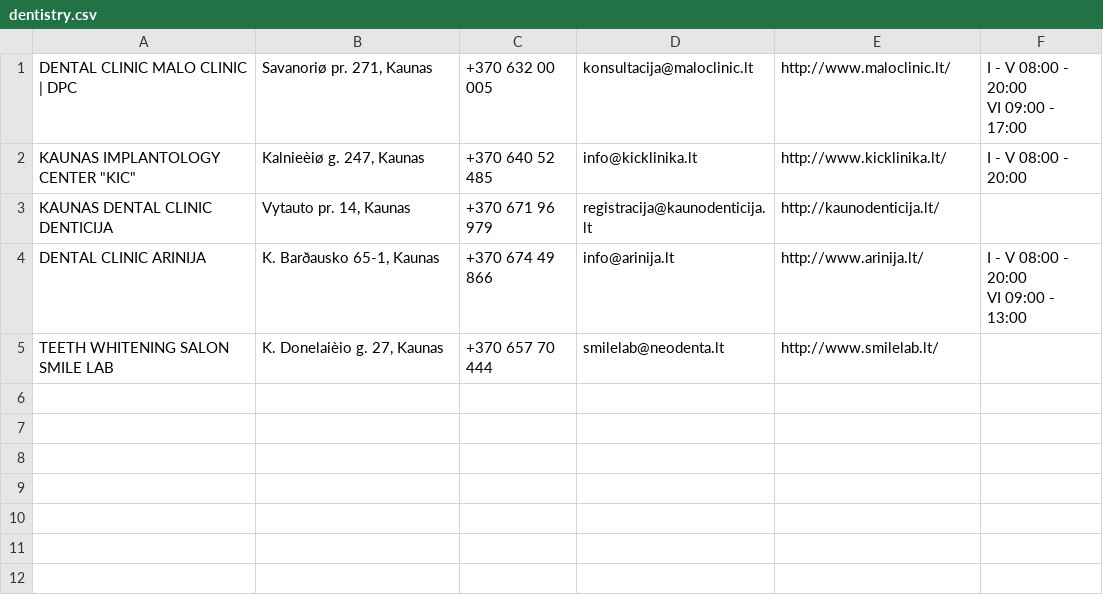
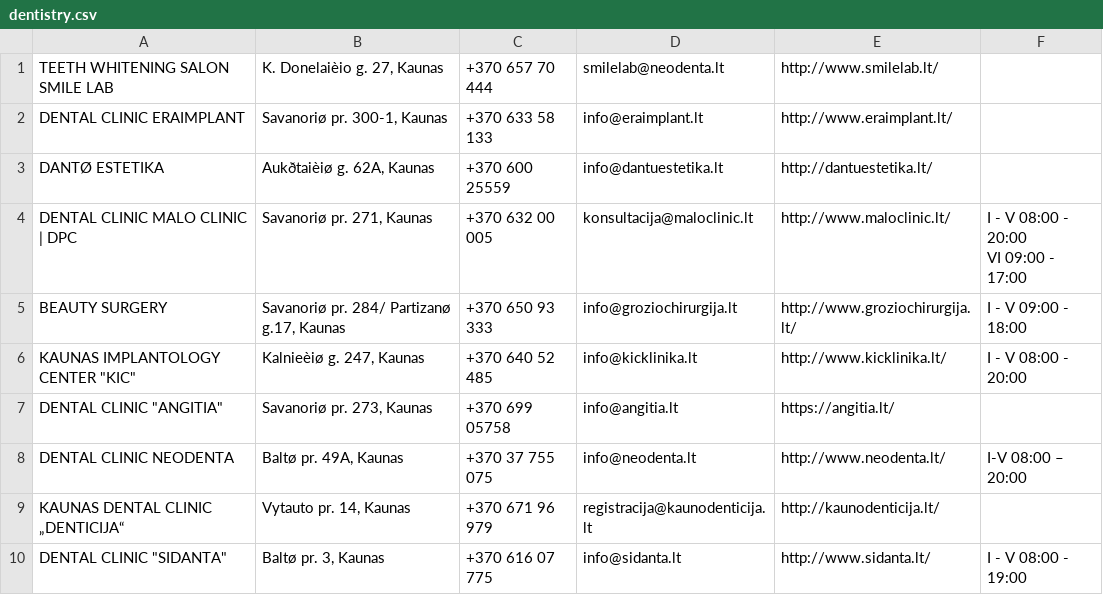
Before and after one commit to Dziugas/Scraper, a CSV file: dentistry.csv, drawn as a sheet.

```diff
--- a/dentistry.csv
+++ b/dentistry.csv
@@ -1,7 +1,11 @@
+TEETH WHITENING SALON SMILE LAB,"K. Donelaièio g. 27, Kaunas",+370 657 70 444,smilelab@neodenta.lt,http://www.smilelab.lt/,
+DENTAL CLINIC ERAIMPLANT,"Savanoriø pr. 300-1, Kaunas",+370 633 58 133,info@eraimplant.lt,http://www.eraimplant.lt/,
+DANTØ ESTETIKA,"Aukðtaièiø g. 62A, Kaunas",+370 600 25559,info@dantuestetika.lt,http://dantuestetika.lt/,
 DENTAL CLINIC MALO CLINIC | DPC,"Savanoriø pr. 271, Kaunas",+370 632 00 005,konsultacija@maloclinic.lt,http://www.maloclinic.lt/,"I - V 08:00 - 20:00
 VI 09:00 - 17:00"
+BEAUTY SURGERY,"Savanoriø pr. 284/ Partizanø g.17, Kaunas",+370 650 93 333,info@groziochirurgija.lt,http://www.groziochirurgija.lt/,I - V 09:00 - 18:00
 "KAUNAS IMPLANTOLOGY CENTER ""KIC""","Kalnieèiø g. 247, Kaunas",+370 640 52 485,info@kicklinika.lt,http://www.kicklinika.lt/,I - V 08:00 - 20:00
-KAUNAS DENTAL CLINIC DENTICIJA,"Vytauto pr. 14, Kaunas",+370 671 96 979,registracija@kaunodenticija.lt,http://kaunodenticija.lt/,
-DENTAL CLINIC ARINIJA,"K. Barðausko 65-1, Kaunas",+370 674 49 866,info@arinija.lt,http://www.arinija.lt/,"I - V 08:00 - 20:00
-VI 09:00 - 13:00"
-TEETH WHITENING SALON SMILE LAB,"K. Donelaièio g. 27, Kaunas",+370 657 70 444,smilelab@neodenta.lt,http://www.smilelab.lt/,
+"DENTAL CLINIC ""ANGITIA""","Savanoriø pr. 273, Kaunas",+370 699 05758,info@angitia.lt,https://angitia.lt/,
+DENTAL CLINIC NEODENTA,"Baltø pr. 49A, Kaunas",+370 37 755 075,info@neodenta.lt,http://www.neodenta.lt/,I-V 08:00 – 20:00
+KAUNAS DENTAL CLINIC „DENTICIJA“,"Vytauto pr. 14, Kaunas",+370 671 96 979,registracija@kaunodenticija.lt,http://kaunodenticija.lt/,
+"DENTAL CLINIC ""SIDANTA""","Baltø pr. 3, Kaunas",+370 616 07 775,info@sidanta.lt,http://www.sidanta.lt/,I - V 08:00 - 19:00
```
Also changed, not shown: 2 other files.
